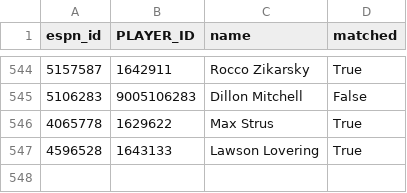
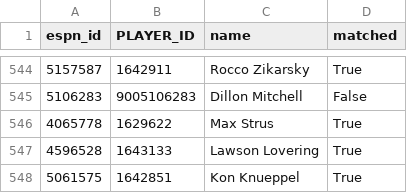
Before and after one commit to abeilke2002/belch-bets, a CSV file: csvs/espn_players.csv, drawn as a sheet; only a part is shown, gaps mark what is left out; the diff names each change by its address in the sheet, - before the commit and + after, or states it on an @@ line.

```diff
--- a/csvs/espn_players.csv
+++ b/csvs/espn_players.csv
+row 548: 5061575 | 1642851 | Kon Knueppel | True
```
Also changed, not shown: csvs/game_info_2027.csv, 3 other files.
